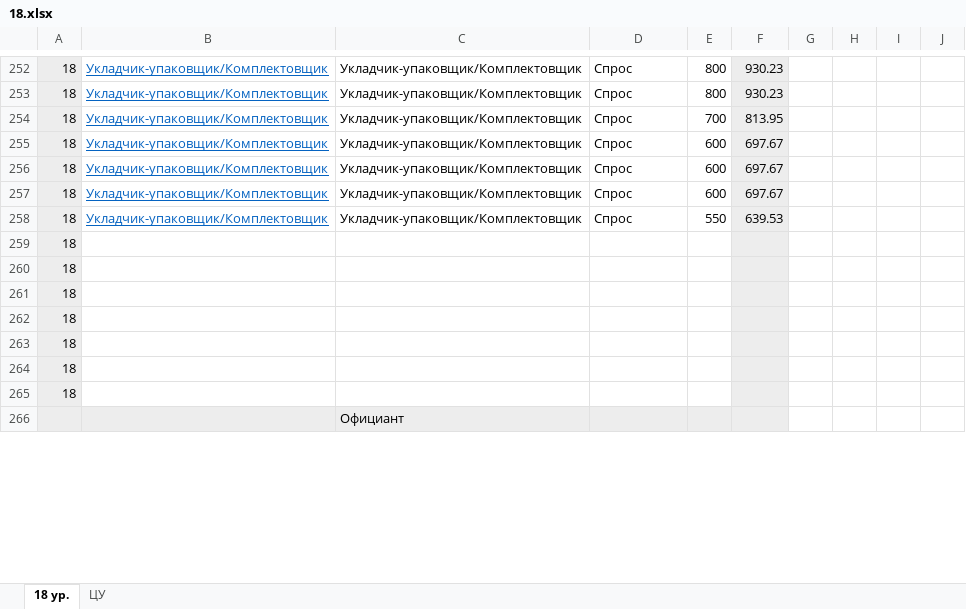
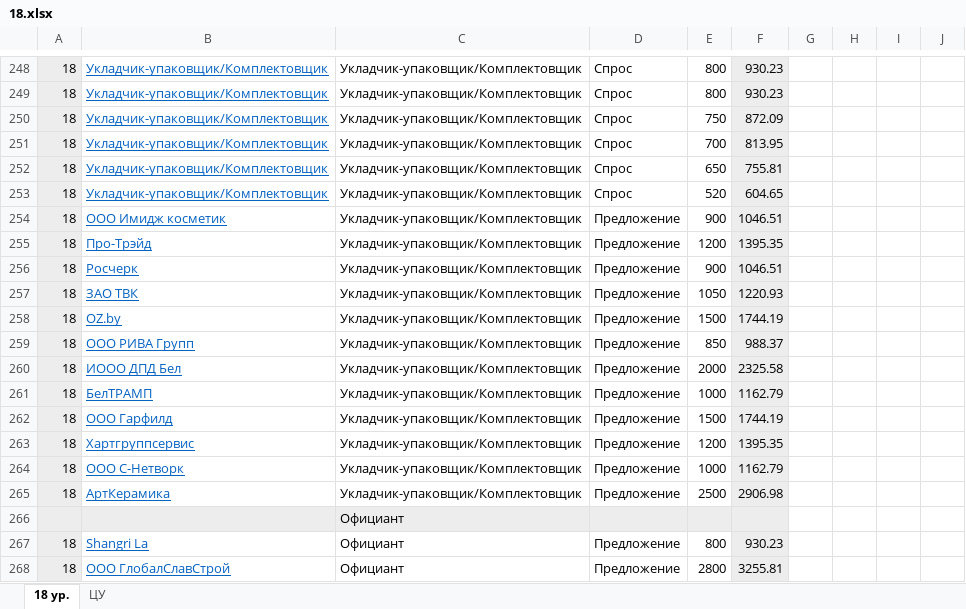
Before and after one commit to o-bashmak/HR, an Excel workbook: Data/Output/18.xlsx, sheet 18 ур., drawn as a sheet; only a part is shown, gaps mark what is left out; values as stored, in another font and other column widths than the file's, no borders; removed rows and columns are numbered as before the commit, all else as after; the diff covers the shown part only; the diff names each change by its address in the sheet, - before the commit and + after, or states it on an @@ line.

```diff
--- a/Data/Output/18.xlsx (sheet 18 ур.)
+++ b/Data/Output/18.xlsx (sheet 18 ур.)
+row 250: 18 | Укладчик-упаковщик/Комплектовщик | Укладчик-упаковщик/Комплектовщик | Спрос | 750 | 872.09
-E252: 600
+E252: 650
-F252: 697.67
+F252: 755.81
-E253: 600
+E253: 520
-F253: 697.67
+F253: 604.65
-B254: Укладчик-упаковщик/Комплектовщик
+B254: ООО Имидж косметик
-D254: Спрос
+D254: Предложение
-E254: 600
+E254: 900
-F254: 697.67
+F254: 1046.51
+row 255: 18 | Про-Трэйд | Укладчик-упаковщик/Комплектовщик | Предложение | 1200 | 1395.35
+row 256: 18 | Росчерк | Укладчик-упаковщик/Комплектовщик | Предложение | 900 | 1046.51
+row 257: 18 | ЗАО ТВК | Укладчик-упаковщик/Комплектовщик | Предложение | 1050 | 1220.93
+row 258: 18 | OZ.by | Укладчик-упаковщик/Комплектовщик | Предложение | 1500 | 1744.19
+row 259: 18 | ООО РИВА Групп | Укладчик-упаковщик/Комплектовщик | Предложение | 850 | 988.37
+row 260: 18 | ИООО ДПД Бел | Укладчик-упаковщик/Комплектовщик | Предложение | 2000 | 2325.58
+row 261: 18 | БелТРАМП | Укладчик-упаковщик/Комплектовщик | Предложение | 1000 | 1162.79
+row 262: 18 | ООО Гарфилд | Укладчик-упаковщик/Комплектовщик | Предложение | 1500 | 1744.19
+row 263: 18 | Хартгруппсервис | Укладчик-упаковщик/Комплектовщик | Предложение | 1200 | 1395.35
+row 264: 18 | ООО С-Нетворк | Укладчик-упаковщик/Комплектовщик | Предложение | 1000 | 1162.79
-B265: Укладчик-упаковщик/Комплектовщик
+B265: АртКерамика
-D265: Спрос
+D265: Предложение
-E265: 550
+E265: 2500
-F265: 639.53
+F265: 2906.98
-row 259: 18
-row 260: 18
-row 261: 18
-row 262: 18
-row 263: 18
-row 264: 18
-row 265: 18
+row 267: 18 | Shangri La | Официант | Предложение | 800 | 930.23
+row 268: 18 | ООО ГлобалСлавСтрой | Официант | Предложение | 2800 | 3255.81
```
Also changed, not shown: 86 added rows, 92 removed rows, 17 moved rows and 143 edited cells elsewhere in this sheet, formulas that keep their value, hidden cells, Data/Config.xlsx, 27 other files.
